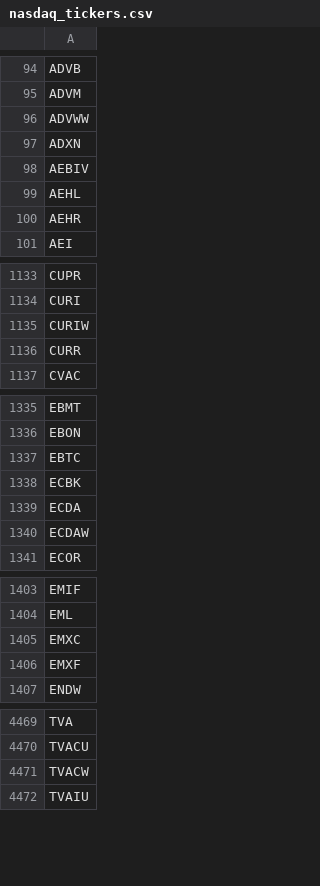
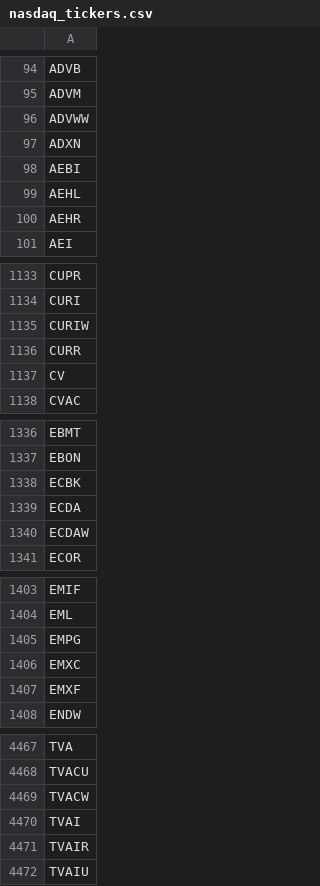
Before and after one commit to cmmds1982/nasdaq-tickers-fetcher, a CSV file: nasdaq_tickers.csv, drawn as a sheet; only a part is shown, gaps mark what is left out; the diff covers the shown part only.

```diff
--- a/nasdaq_tickers.csv
+++ b/nasdaq_tickers.csv
@@ -97,3 +97,3 @@ ADVWW
 ADXN
-AEBIV
+AEBI
 AEHL
@@ -1136,2 +1136,3 @@ CURIW
 CURR
+CV
 CVAC
@@ -1336,3 +1337,2 @@ EBMT
 EBON
-EBTC
 ECBK
@@ -1404,2 +1404,3 @@ EMIF
 EML
+EMPG
 EMXC
@@ -4471,2 +4469,4 @@ TVACU
 TVACW
+TVAI
+TVAIR
 TVAIU
```
Also changed, not shown: 3 added rows, 5 removed rows and 1 edited cell elsewhere in this file.
